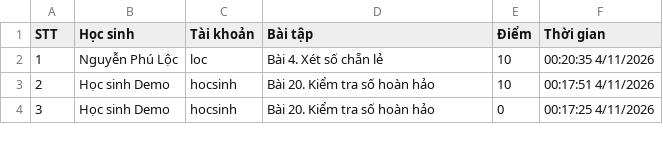
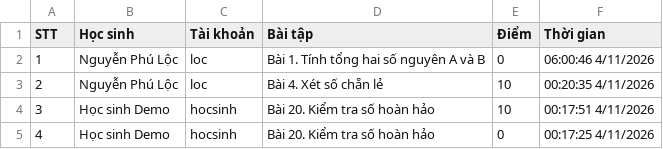
Before and after one commit to thefuong119/ai-python-thcs, a CSV file: SUBMISSIONS.csv, drawn as a sheet; only a part is shown; addresses are those after the commit; the diff names each change by its address in the sheet, - before the commit and + after, or states it on an @@ line.

Commit message:
[Submissions] Cập nhật 06:00:47 4/11/2026

```diff
--- a/SUBMISSIONS.csv
+++ b/SUBMISSIONS.csv
+row 2: 1 | Nguyễn Phú Lộc | loc | Bài 1. Tính tổng hai số nguyên A và B | 0 | 06:00:46 4/11/2026
@@ column A (STT) renumbered from row 3 down @@
```
